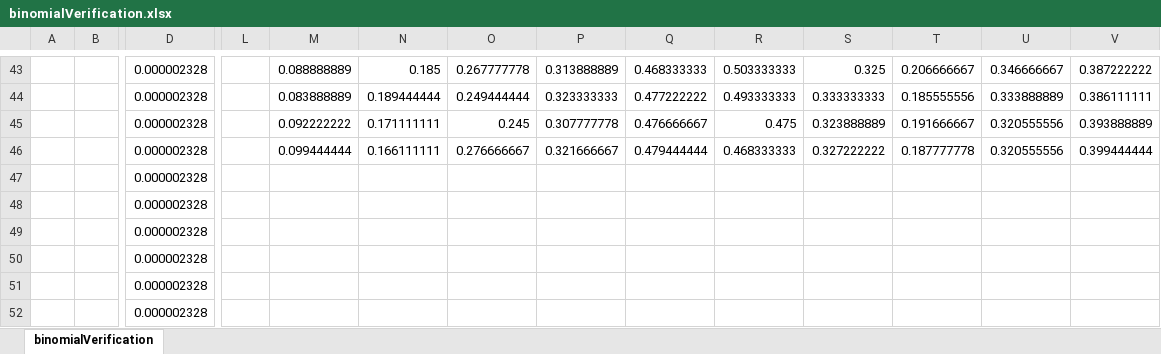
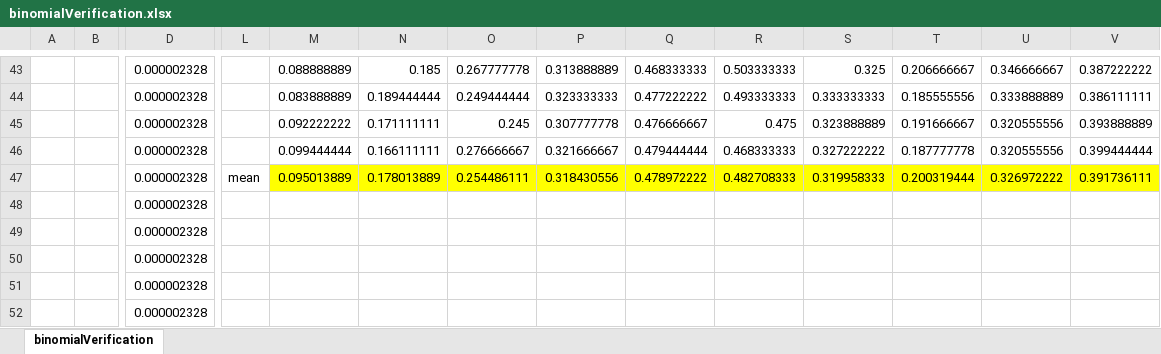
Before and after one commit to gerti98/PerformanceEvaluationGroupProject, an Excel workbook: excel/verification/binomialVerification.xlsx, sheet binomialVerification, drawn as a sheet; only a part is shown, gaps mark what is left out; values as stored, in another font and other column widths than the file's, no borders; removed rows and columns are numbered as before the commit, all else as after; rows hold the shown columns only; the diff names each change by its address in the sheet, - before the commit and + after, or states it on an @@ line.

Commit message:
Added 2kr mean response time

```diff
--- a/excel/verification/binomialVerification.xlsx (sheet binomialVerification)
+++ b/excel/verification/binomialVerification.xlsx (sheet binomialVerification)
-row 47:  |  | 0.000002328
+row 47:  |  | 0.000002328 | mean | 0.095013889 | 0.178013889 | 0.254486111 | 0.318430556 | 0.478972222 | 0.482708333 | 0.319958333 | 0.200319444 | 0.326972222 | 0.391736111
```
Also changed, not shown: 9 other files.
